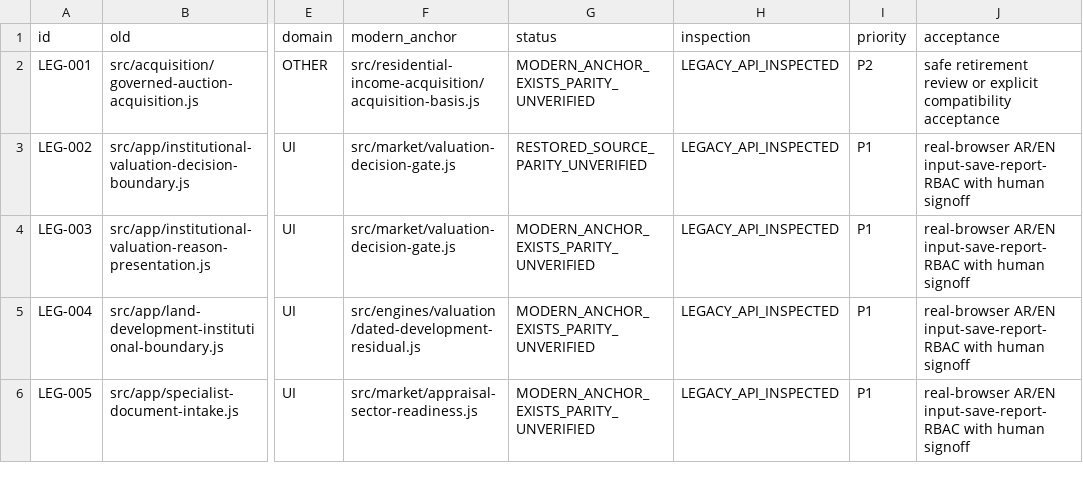
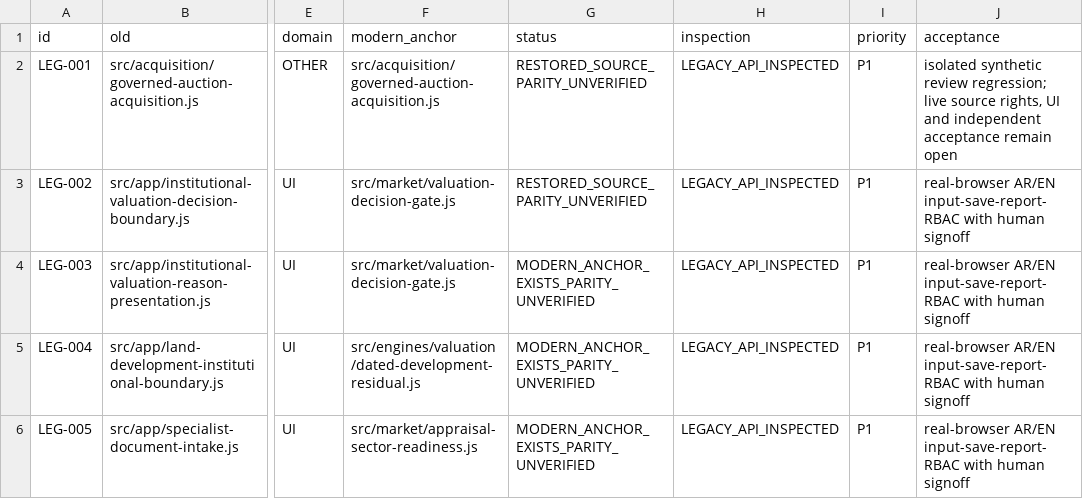
Before and after one commit to turkialeid2030/startak-real-estate, a CSV file: docs/recovery/STARTAK_RE_HISTORIC_SOURCE_CANDIDATES_20261114.csv, drawn as a sheet; only a part is shown, gaps mark what is left out; the diff names each change by its address in the sheet, - before the commit and + after, or states it on an @@ line.

Commit message:
feat(recovery): restore governed auction acquisition review C16 with safe evidence boundaries

```diff
--- a/docs/recovery/STARTAK_RE_HISTORIC_SOURCE_CANDIDATES_20261114.csv
+++ b/docs/recovery/STARTAK_RE_HISTORIC_SOURCE_CANDIDATES_20261114.csv
-F2 (modern_anchor): src/residential-income-acquisition/acquisition-basis.js
+F2 (modern_anchor): src/acquisition/governed-auction-acquisition.js
-G2 (status): MODERN_ANCHOR_EXISTS_PARITY_UNVERIFIED
+G2 (status): RESTORED_SOURCE_PARITY_UNVERIFIED
-I2 (priority): P2
+I2 (priority): P1
-J2 (acceptance): safe retirement review or explicit compatibility acceptance
+J2 (acceptance): isolated synthetic review regression; live source rights, UI and independent acceptance remain open
```
Also changed, not shown: 5 other files.
